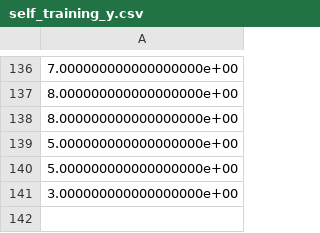
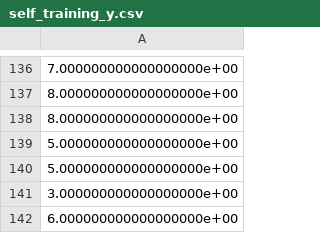
Before and after one commit to jko0531/Machine-Learning, a CSV file: Handwriting/data/self_training_y.csv, drawn as a sheet; only a part is shown, gaps mark what is left out.

```diff
--- a/Handwriting/data/self_training_y.csv
+++ b/Handwriting/data/self_training_y.csv
@@ -141 +141,2 @@
 3.000000000000000000e+00
+6.000000000000000000e+00
```
Also changed, not shown: 2 other files.
